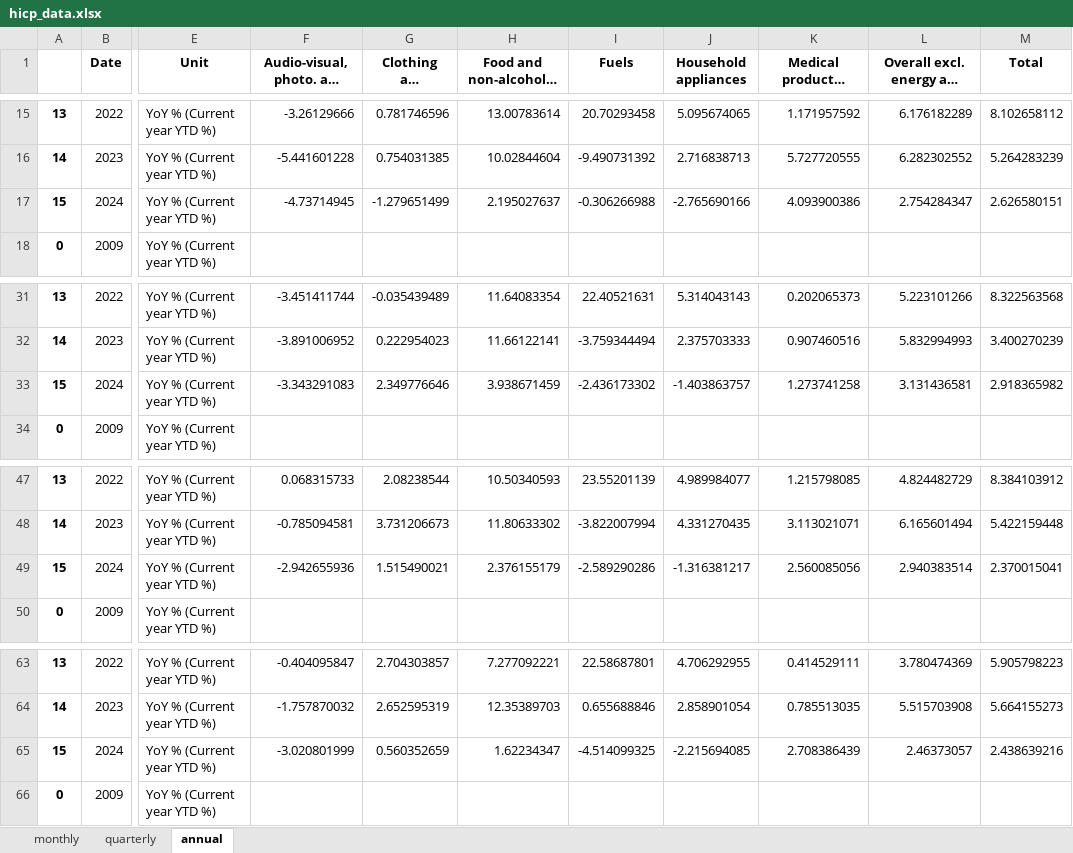
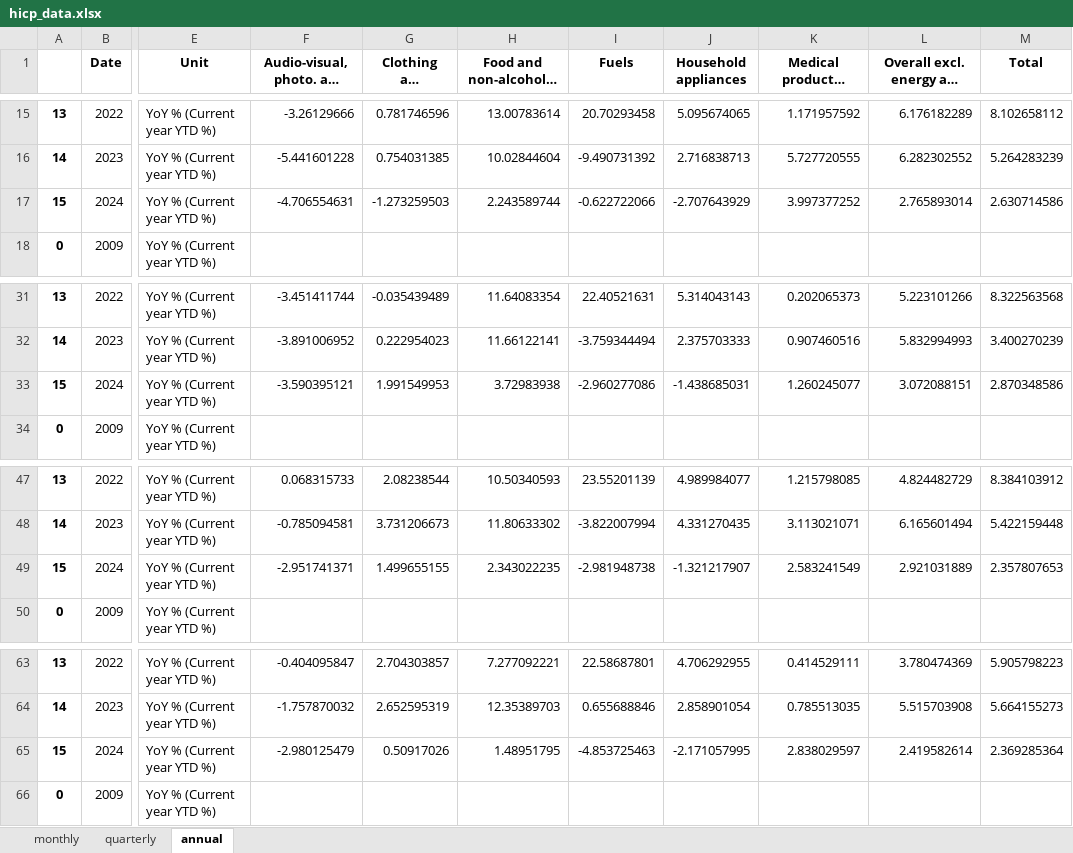
Before and after one commit to pcgsonae/dashboard-retail-pulse, an Excel workbook: hicp_data.xlsx, sheet annual, drawn as a sheet; only a part is shown, gaps mark what is left out; long unchanged cells end in …; values as stored, in another font and other column widths than the file's, no borders; the diff covers the shown part only; the diff names each change by its address in the sheet, - before the commit and + after, or states it on an @@ line.

```diff
--- a/hicp_data.xlsx (sheet annual)
+++ b/hicp_data.xlsx (sheet annual)
-F17: -4.73714945
+F17: -4.706554631
-G17 (Clothing and footwear): -1.279651499
+G17 (Clothing and footwear): -1.273259503
-H17 (Food and non-alcoholic beverages): 2.195027637
+H17 (Food and non-alcoholic beverages): 2.243589744
-I17 (Fuels): -0.306266988
+I17 (Fuels): -0.622722066
-J17 (Household appliances): -2.765690166
+J17 (Household appliances): -2.707643929
-K17: 4.093900386
+K17: 3.997377252
-L17: 2.754284347
+L17: 2.765893014
-M17 (Total): 2.626580151
+M17 (Total): 2.630714586
-F33: -3.343291083
+F33: -3.590395121
-G33 (Clothing and footwear): 2.349776646
+G33 (Clothing and footwear): 1.991549953
-H33 (Food and non-alcoholic beverages): 3.938671459
+H33 (Food and non-alcoholic beverages): 3.72983938
-I33 (Fuels): -2.436173302
+I33 (Fuels): -2.960277086
-J33 (Household appliances): -1.403863757
+J33 (Household appliances): -1.438685031
-K33: 1.273741258
+K33: 1.260245077
-L33: 3.131436581
+L33: 3.072088151
-M33 (Total): 2.918365982
+M33 (Total): 2.870348586
-F49: -2.942655936
+F49: -2.951741371
-G49 (Clothing and footwear): 1.515490021
+G49 (Clothing and footwear): 1.499655155
-H49 (Food and non-alcoholic beverages): 2.376155179
+H49 (Food and non-alcoholic beverages): 2.343022235
-I49 (Fuels): -2.589290286
+I49 (Fuels): -2.981948738
-J49 (Household appliances): -1.316381217
+J49 (Household appliances): -1.321217907
-K49: 2.560085056
+K49: 2.583241549
-L49: 2.940383514
+L49: 2.921031889
-M49 (Total): 2.370015041
+M49 (Total): 2.357807653
-F65: -3.020801999
+F65: -2.980125479
-G65 (Clothing and footwear): 0.560352659
+G65 (Clothing and footwear): 0.50917026
-H65 (Food and non-alcoholic beverages): 1.62234347
+H65 (Food and non-alcoholic beverages): 1.48951795
-I65 (Fuels): -4.514099325
+I65 (Fuels): -4.853725463
-J65 (Household appliances): -2.215694085
+J65 (Household appliances): -2.171057995
-K65: 2.708386439
+K65: 2.838029597
-L65: 2.46373057
+L65: 2.419582614
-M65 (Total): 2.438639216
+M65 (Total): 2.369285364
```
Also changed, not shown: 24 edited cells elsewhere in this sheet, sheet monthly, 2 other files.
